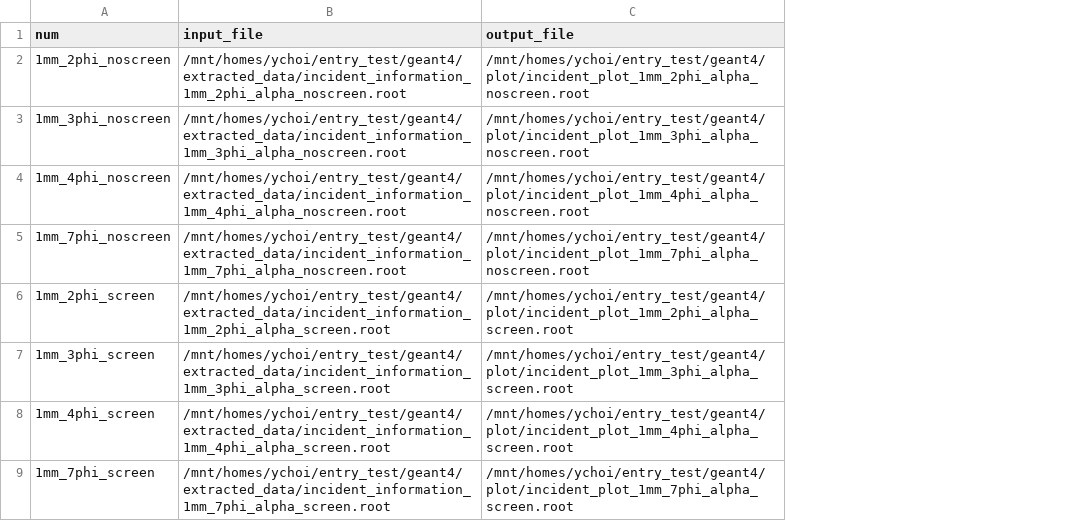
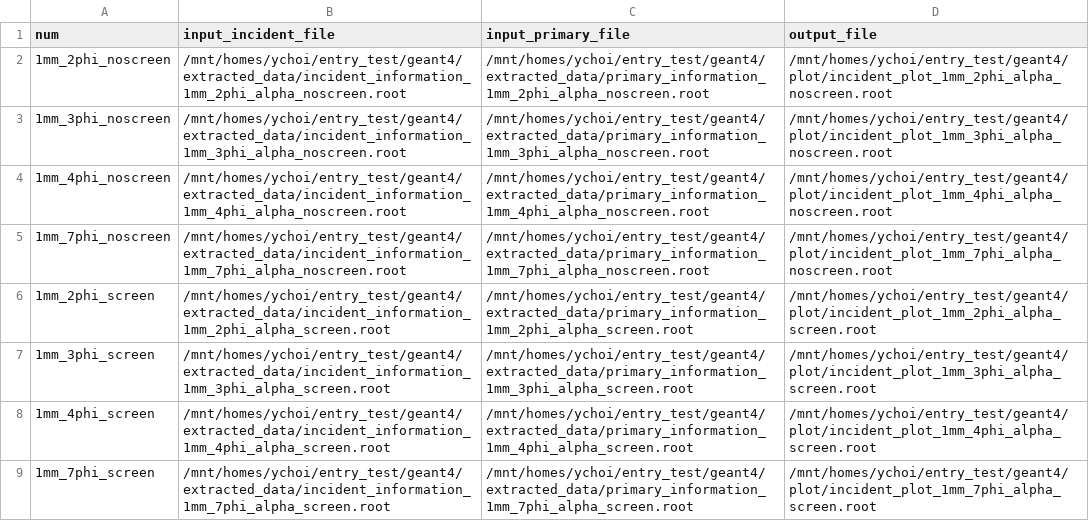
Before and after one commit to keistad-root/ATOM, a CSV file: config/g4simulation/g4analysis.csv, drawn as a sheet; only a part is shown; the diff names each change by its address in the sheet, - before the commit and + after, or states it on an @@ line.

```diff
--- a/config/g4simulation/g4analysis.csv
+++ b/config/g4simulation/g4analysis.csv
+column C (input_primary_file), rows 2-9: /mnt/homes/ychoi/entry_test/geant4/extracted_data/primary_information_1mm_2phi_alpha_noscreen.root | /mnt/homes/ychoi/entry_test/geant4/extracted_data/primary_information_1mm_3phi_alpha_noscreen.root | /mnt/homes/ychoi/entry_test/geant4/extracted_data/primary_information_1mm_4phi_alpha_noscreen.root | /mnt/homes/ychoi/entry_test/geant4/extracted_data/primary_information_1mm_7phi_alpha_noscreen.root | /mnt/homes/ychoi/entry_test/geant4/extracted_data/primary_information_1mm_2phi_alpha_screen.root | /mnt/homes/ychoi/entry_test/geant4/extracted_data/primary_information_1mm_3phi_alpha_screen.root | /mnt/homes/ychoi/entry_test/geant4/extracted_data/primary_information_1mm_4phi_alpha_screen.root | /mnt/homes/ychoi/entry_test/geant4/extracted_data/primary_information_1mm_7phi_alpha_screen.root
-B1: input_file
+B1: input_incident_file
```
Also changed, not shown: Data/threshold.csv, config/comparison/comparison_list.csv, 43 other files.
